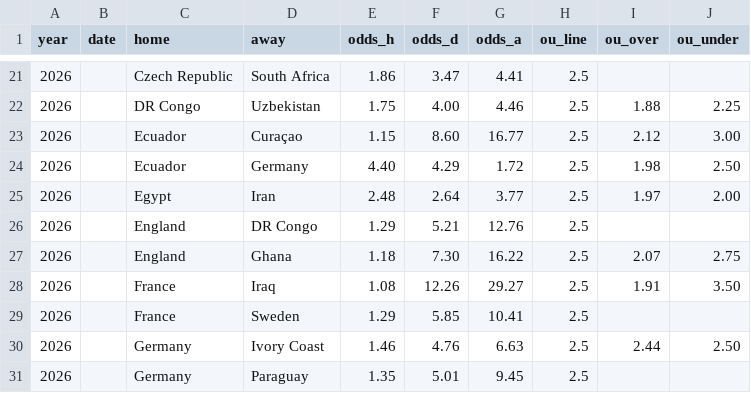
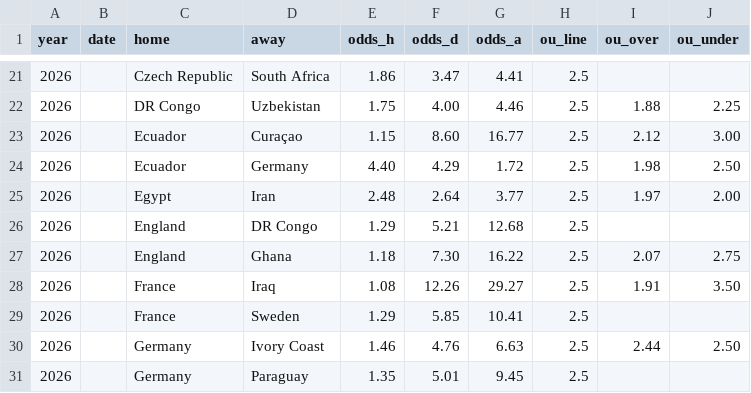
Before and after one commit to zangxin75/wc_predict, a CSV file: ou_wc.csv, drawn as a sheet; only a part is shown, gaps mark what is left out; the diff covers the shown part only.

```diff
--- a/ou_wc.csv
+++ b/ou_wc.csv
@@ -25,3 +25,3 @@ year,date,home,away,odds_h,odds_d,odds_a,ou_line,ou_over,ou_under
 2026,,Egypt,Iran,2.48,2.64,3.77,2.5,1.97,2.00
-2026,,England,DR Congo,1.29,5.21,12.76,2.5,,
+2026,,England,DR Congo,1.29,5.21,12.68,2.5,,
 2026,,England,Ghana,1.18,7.30,16.22,2.5,2.07,2.75
```
Also changed, not shown: 17 edited cells elsewhere in this file.
